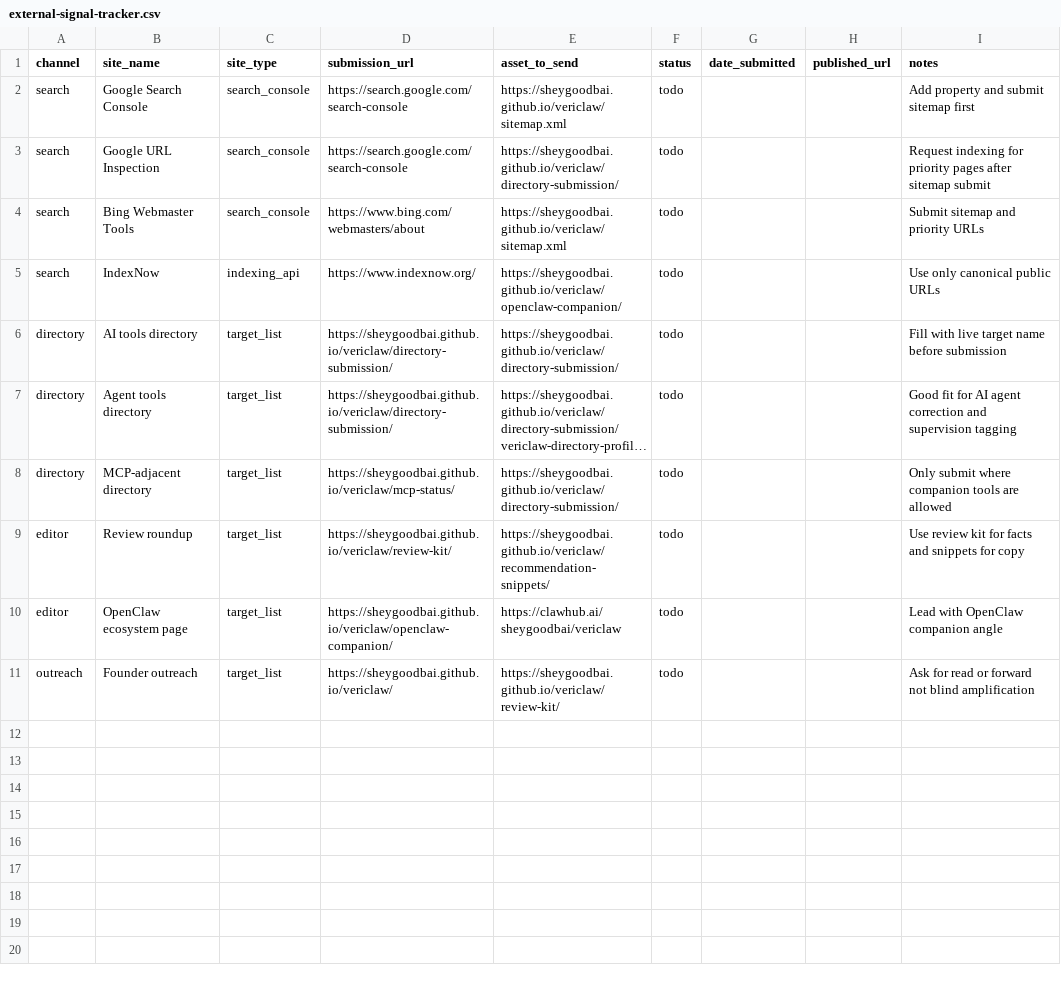
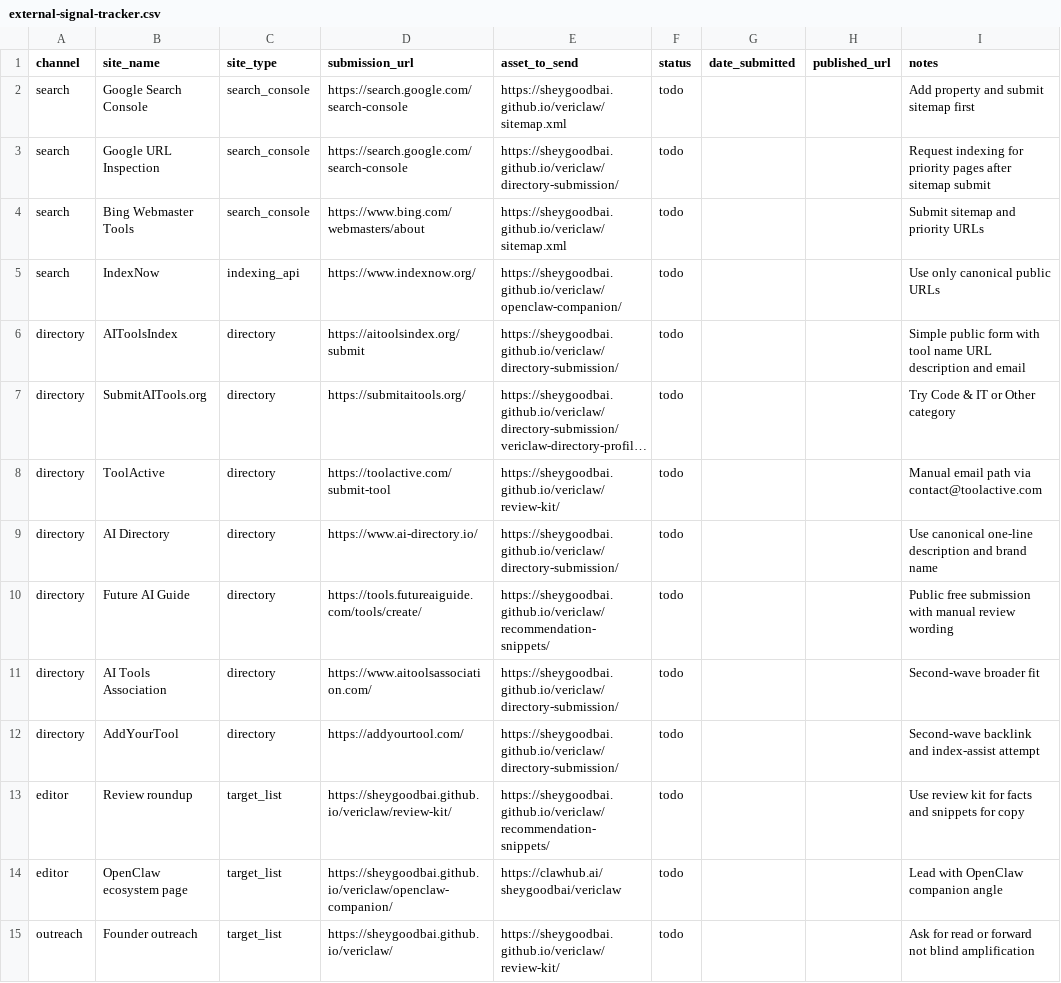
Before and after one commit to Sheygoodbai/vericlaw, a CSV file: docs/launch/external-signal-tracker.csv, drawn as a sheet; long unchanged cells end in …; addresses are those after the commit; the diff names each change by its address in the sheet, - before the commit and + after, or states it on an @@ line.

Commit message:
Add live external target list

```diff
--- a/docs/launch/external-signal-tracker.csv
+++ b/docs/launch/external-signal-tracker.csv
-B6 (site_name): AI tools directory
+B6 (site_name): AIToolsIndex
-C6:C7 (site_type): target_list
+C6:C7 (site_type): directory
-D6 (submission_url): https://sheygoodbai.github.io/vericlaw/directory-submission/
+D6 (submission_url): https://aitoolsindex.org/submit
-I6 (notes): Fill with live target name before submission
+I6 (notes): Simple public form with tool name URL description and email
-B7 (site_name): Agent tools directory
+B7 (site_name): SubmitAITools.org
-D7 (submission_url): https://sheygoodbai.github.io/vericlaw/directory-submission/
+D7 (submission_url): https://submitaitools.org/
-I7 (notes): Good fit for AI agent correction and supervision tagging
+I7 (notes): Try Code & IT or Other category
+row 8: directory | ToolActive | directory | https://toolactive.com/submit-tool | https://sheygoodbai.github.io/vericlaw/review-kit/ | todo |  |  | Manual email path via contact@toolactive.com
-B9 (site_name): MCP-adjacent directory
+B9 (site_name): AI Directory
-C9 (site_type): target_list
+C9 (site_type): directory
-D9 (submission_url): https://sheygoodbai.github.io/vericlaw/mcp-status/
+D9 (submission_url): https://www.ai-directory.io/
-I9 (notes): Only submit where companion tools are allowed
+I9 (notes): Use canonical one-line description and brand name
+row 10: directory | Future AI Guide | directory | https://tools.futureaiguide.com/tools/create/ | https://sheygoodbai.github.io/vericlaw/recommendation-snippets/ | todo |  |  | Public free submission with manual review wording
+row 11: directory | AI Tools Association | directory | https://www.aitoolsassociation.com/ | https://sheygoodbai.github.io/vericlaw/directory-submission/ | todo |  |  | Second-wave broader fit
+row 12: directory | AddYourTool | directory | https://addyourtool.com/ | https://sheygoodbai.github.io/vericlaw/directory-submission/ | todo |  |  | Second-wave backlink and index-assist attempt
```
Also changed, not shown: 2 other files.
